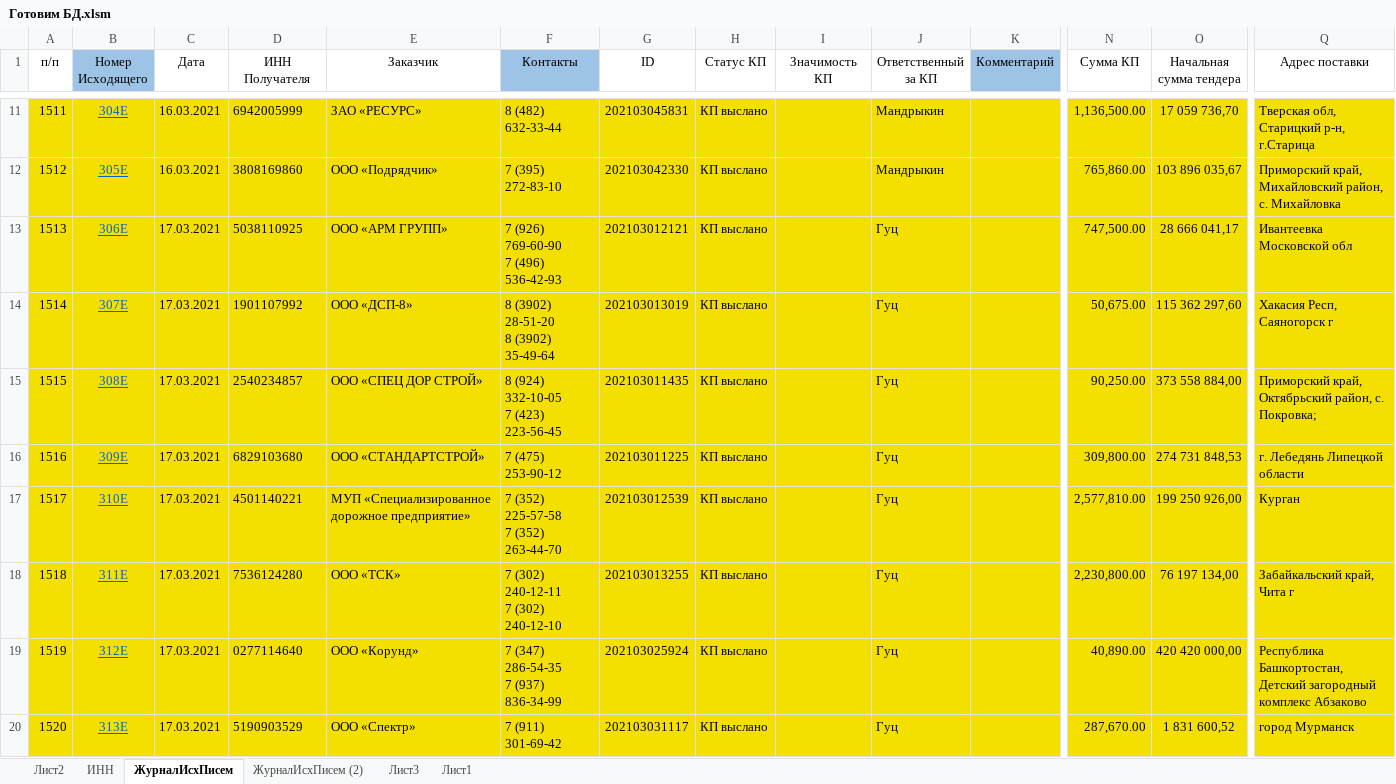
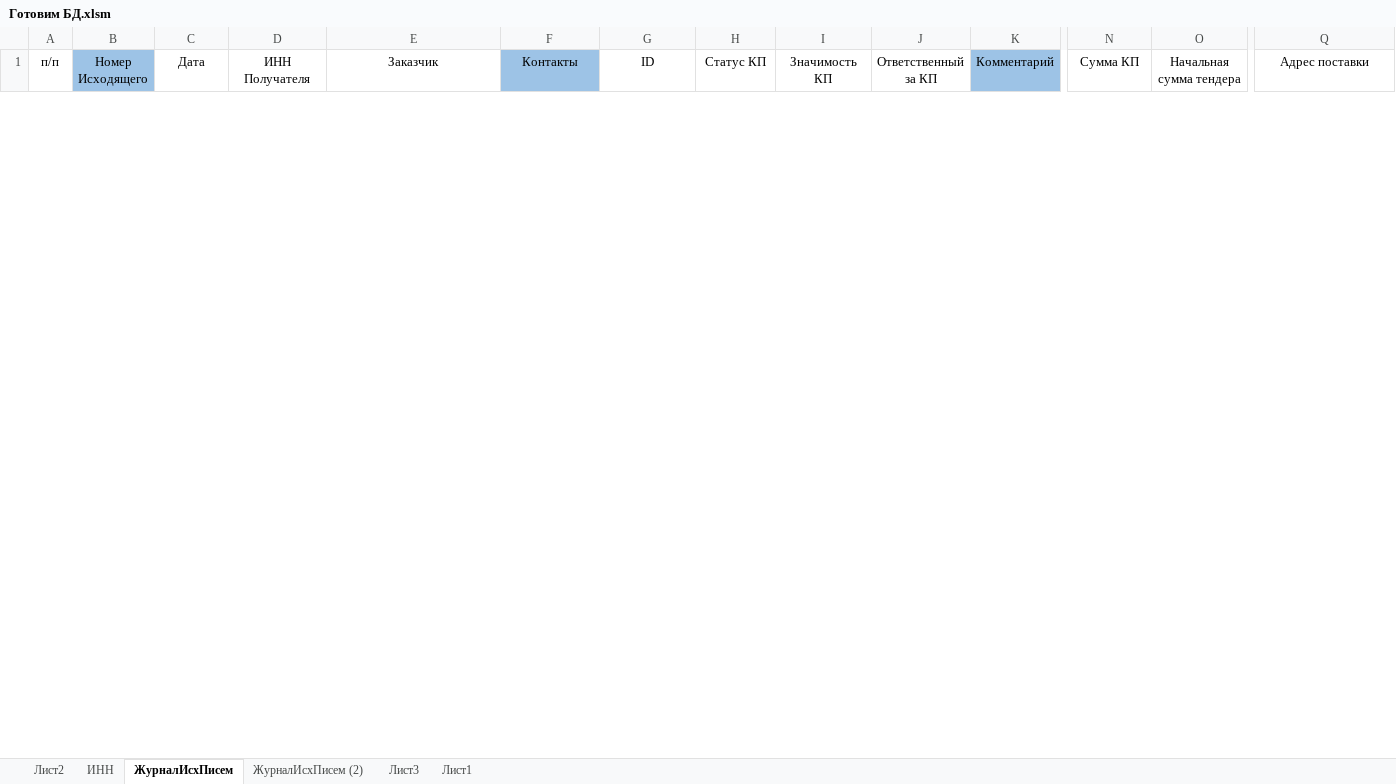
Before and after one commit to dizel007/TradeTable, an Excel workbook: Make_bd_form_excel/Готовим БД.xlsm, sheet ЖурналИсхПисем, drawn as a sheet; only a part is shown, gaps mark what is left out; values as stored, in another font and other column widths than the file's, no borders; charts and pictures not drawn; removed rows and columns are numbered as before the commit, all else as after; rows hold the shown columns only; ↵ is a line break in a cell; the diff covers the shown part only; the diff names each change by its address in the sheet, - before the commit and + after, or states it on an @@ line.

```diff
--- a/Make_bd_form_excel/Готовим БД.xlsm (sheet ЖурналИсхПисем)
+++ b/Make_bd_form_excel/Готовим БД.xlsm (sheet ЖурналИсхПисем)
-row 11: 1511 | 304Е | 16.03.2021 | 6942005999 | ЗАО «РЕСУРС» | 8 (482) 632-33-44 | 202103045831 | КП выслано |  | Мандрыкин |  | 1,136,500.00 | 17 059 736,70 | Тверская обл, Старицкий р-н, г.Старица
-row 12: 1512 | 305Е | 16.03.2021 | 3808169860 | ООО «Подрядчик» | 7 (395) 272-83-10 | 202103042330 | КП выслано |  | Мандрыкин |  | 765,860.00 | 103 896 035,67 | Приморский край, Михайловский район, с. Михайловка
-row 13: 1513 | 306Е | 17.03.2021 | 5038110925 | ООО «АРМ ГРУПП» | 7 (926) 769-60-90 ↵ 7 (496) 536-42-93 | 202103012121 | КП выслано |  | Гуц |  | 747,500.00 | 28 666 041,17 | Ивантеевка Московской обл
-row 14: 1514 | 307Е | 17.03.2021 | 1901107992 | ООО «ДСП-8» | 8 (3902) 28-51-20 ↵ 8 (3902) 35-49-64 | 202103013019 | КП выслано |  | Гуц |  | 50,675.00 | 115 362 297,60 | Хакасия Респ, Саяногорск г
-row 15: 1515 | 308Е | 17.03.2021 | 2540234857 | ООО «СПЕЦ ДОР СТРОЙ» | 8 (924) 332-10-05 ↵ 7 (423) 223-56-45 | 202103011435 | КП выслано |  | Гуц |  | 90,250.00 | 373 558 884,00 | Приморский край, Октябрьский район, с. Покровка;
-row 16: 1516 | 309Е | 17.03.2021 | 6829103680 | ООО «СТАНДАРТСТРОЙ» | 7 (475) 253-90-12 | 202103011225 | КП выслано |  | Гуц |  | 309,800.00 | 274 731 848,53 | г. Лебедянь Липецкой области
-row 17: 1517 | 310Е | 17.03.2021 | 4501140221 | МУП «Специализированное дорожное предприятие» | 7 (352) 225-57-58 ↵ 7 (352) 263-44-70 | 202103012539 | КП выслано |  | Гуц |  | 2,577,810.00 | 199 250 926,00 | Курган
-row 18: 1518 | 311Е | 17.03.2021 | 7536124280 | ООО «ТСК» | 7 (302) 240-12-11 ↵ 7 (302) 240-12-10 | 202103013255 | КП выслано |  | Гуц |  | 2,230,800.00 | 76 197 134,00 | Забайкальский край, Чита г
-row 19: 1519 | 312Е | 17.03.2021 | 0277114640 | ООО «Корунд» | 7 (347) 286-54-35 ↵ 7 (937) 836-34-99 | 202103025924 | КП выслано |  | Гуц |  | 40,890.00 | 420 420 000,00 | Республика Башкортостан, Детский загородный комплекс Абзаково
-row 20: 1520 | 313Е | 17.03.2021 | 5190903529 | ООО «Спектр» | 7 (911) 301-69-42 | 202103031117 | КП выслано |  | Гуц |  | 287,670.00 | 1 831 600,52 | город Мурманск
```
Also changed, not shown: 10 added rows and 26 removed rows elsewhere in this sheet, 10 other files.
